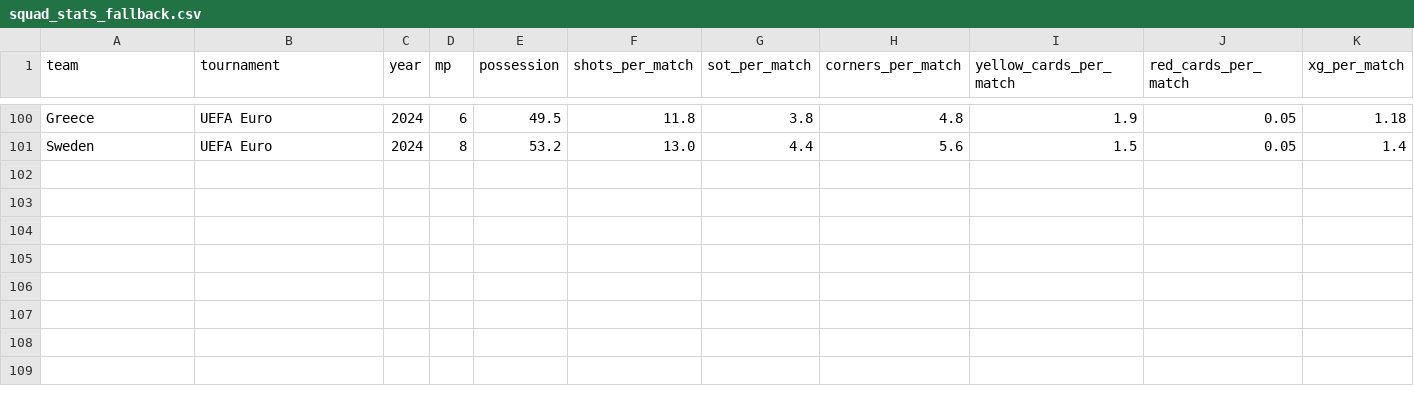
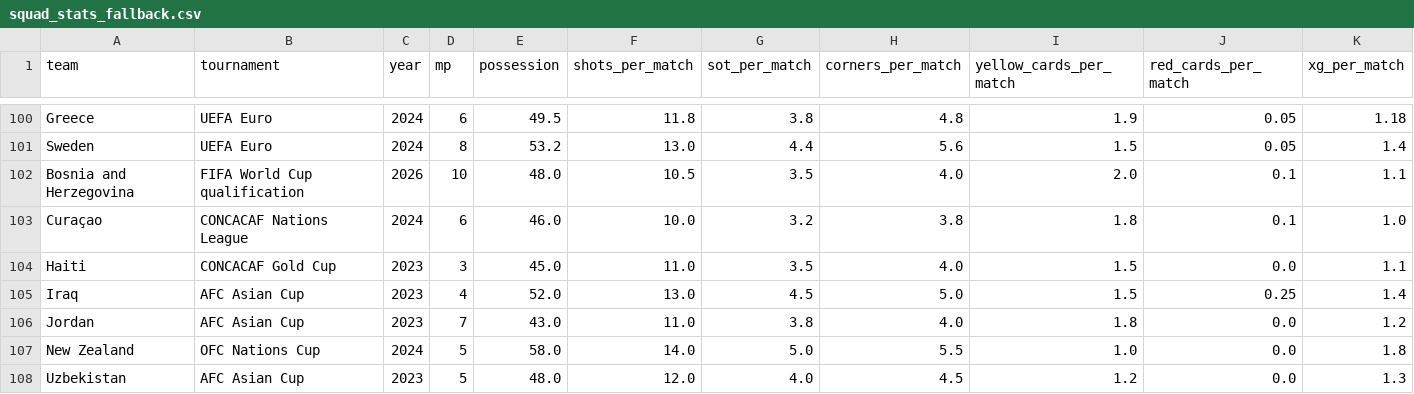
Before and after one commit to SebasHuaypar/worldcup-predictive-engine-api, a CSV file: data/raw/squad_stats_fallback.csv, drawn as a sheet; only a part is shown, gaps mark what is left out; the diff names each change by its address in the sheet, - before the commit and + after, or states it on an @@ line.

```diff
--- a/data/raw/squad_stats_fallback.csv
+++ b/data/raw/squad_stats_fallback.csv
+row 102: Bosnia and Herzegovina | FIFA World Cup qualification | 2026 | 10 | 48.0 | 10.5 | 3.5 | 4.0 | 2.0 | 0.1 | 1.1
+row 103: Curaçao | CONCACAF Nations League | 2024 | 6 | 46.0 | 10.0 | 3.2 | 3.8 | 1.8 | 0.1 | 1.0
+row 104: Haiti | CONCACAF Gold Cup | 2023 | 3 | 45.0 | 11.0 | 3.5 | 4.0 | 1.5 | 0.0 | 1.1
+row 105: Iraq | AFC Asian Cup | 2023 | 4 | 52.0 | 13.0 | 4.5 | 5.0 | 1.5 | 0.25 | 1.4
+row 106: Jordan | AFC Asian Cup | 2023 | 7 | 43.0 | 11.0 | 3.8 | 4.0 | 1.8 | 0.0 | 1.2
+row 107: New Zealand | OFC Nations Cup | 2024 | 5 | 58.0 | 14.0 | 5.0 | 5.5 | 1.0 | 0.0 | 1.8
+row 108: Uzbekistan | AFC Asian Cup | 2023 | 5 | 48.0 | 12.0 | 4.0 | 4.5 | 1.2 | 0.0 | 1.3
```
Also changed, not shown: data/raw/squad_values_fallback.csv, 6 other files.
